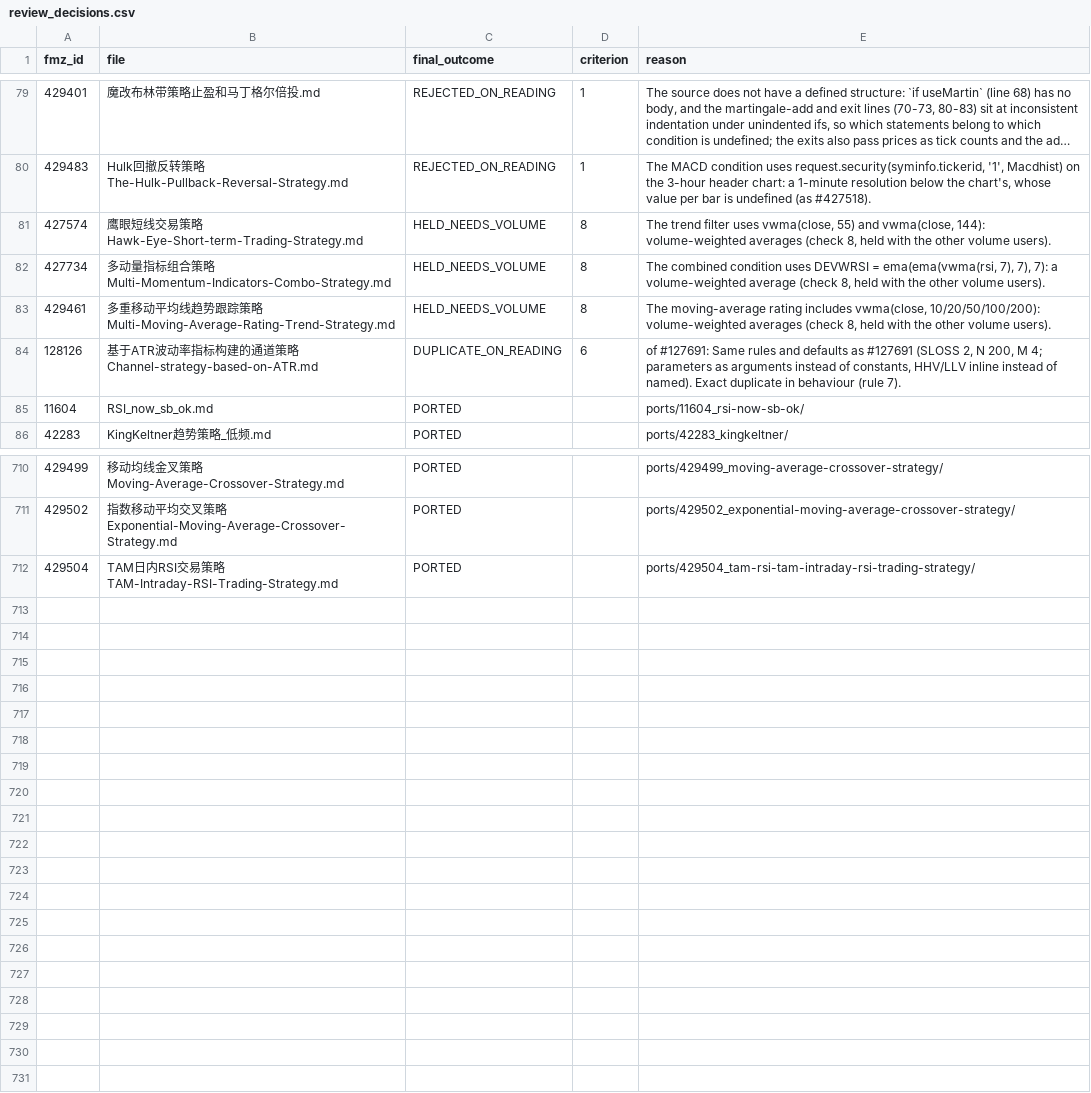
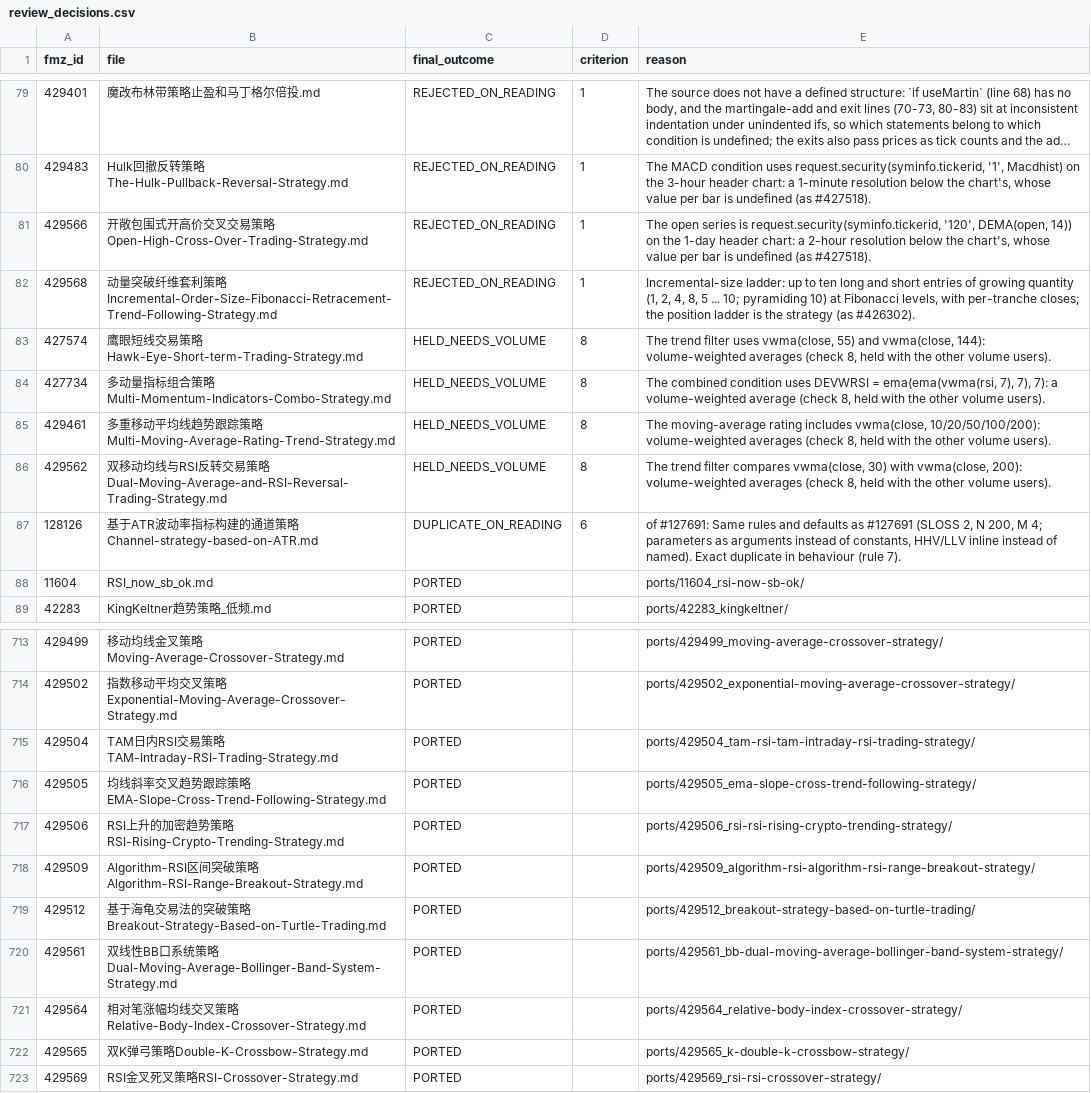
Before and after one commit to r35t1tut0r0rb15-gif/fmz-strategies, a CSV file: review_decisions.csv, drawn as a sheet; only a part is shown, gaps mark what is left out; long unchanged cells end in …; the diff names each change by its address in the sheet, - before the commit and + after, or states it on an @@ line.

```diff
--- a/review_decisions.csv
+++ b/review_decisions.csv
+row 81: 429566 | 开敞包围式开高价交叉交易策略Open-High-Cross-Over-Trading-Strategy.md | REJECTED_ON_READING | 1 | The open series is request.security(syminfo.tickerid, '120', DEMA(open, 14)) on the 1-day header chart: a 2-hour resolution below the chart's, whose value per bar is undefined (as #427518).
+row 82: 429568 | 动量突破纤维套利策略Incremental-Order-Size-Fibonacci-Retracement-Trend-Following-Strategy.md | REJECTED_ON_READING | 1 | Incremental-size ladder: up to ten long and short entries of growing quantity (1, 2, 4, 8, 5 ... 10; pyramiding 10) at Fibonacci levels, with per-tranche closes; the position ladder is the strategy (as #426302).
+row 86: 429562 | 双移动均线与RSI反转交易策略Dual-Moving-Average-and-RSI-Reversal-Trading-Strategy.md | HELD_NEEDS_VOLUME | 8 | The trend filter compares vwma(close, 30) with vwma(close, 200): volume-weighted averages (check 8, held with the other volume users).
+row 716: 429505 | 均线斜率交叉趋势跟踪策略EMA-Slope-Cross-Trend-Following-Strategy.md | PORTED |  | ports/429505_ema-slope-cross-trend-following-strategy/
+row 717: 429506 | RSI上升的加密趋势策略RSI-Rising-Crypto-Trending-Strategy.md | PORTED |  | ports/429506_rsi-rsi-rising-crypto-trending-strategy/
+row 718: 429509 | Algorithm-RSI区间突破策略Algorithm-RSI-Range-Breakout-Strategy.md | PORTED |  | ports/429509_algorithm-rsi-algorithm-rsi-range-breakout-strategy/
+row 719: 429512 | 基于海龟交易法的突破策略Breakout-Strategy-Based-on-Turtle-Trading.md | PORTED |  | ports/429512_breakout-strategy-based-on-turtle-trading/
+row 720: 429561 | 双线性BB口系统策略Dual-Moving-Average-Bollinger-Band-System-Strategy.md | PORTED |  | ports/429561_bb-dual-moving-average-bollinger-band-system-strategy/
+row 721: 429564 | 相对笔涨幅均线交叉策略Relative-Body-Index-Crossover-Strategy.md | PORTED |  | ports/429564_relative-body-index-crossover-strategy/
+row 722: 429565 | 双K弹弓策略Double-K-Crossbow-Strategy.md | PORTED |  | ports/429565_k-double-k-crossbow-strategy/
+row 723: 429569 | RSI金叉死叉策略RSI-Crossover-Strategy.md | PORTED |  | ports/429569_rsi-rsi-crossover-strategy/
```
Also changed, not shown: 35 other files.
